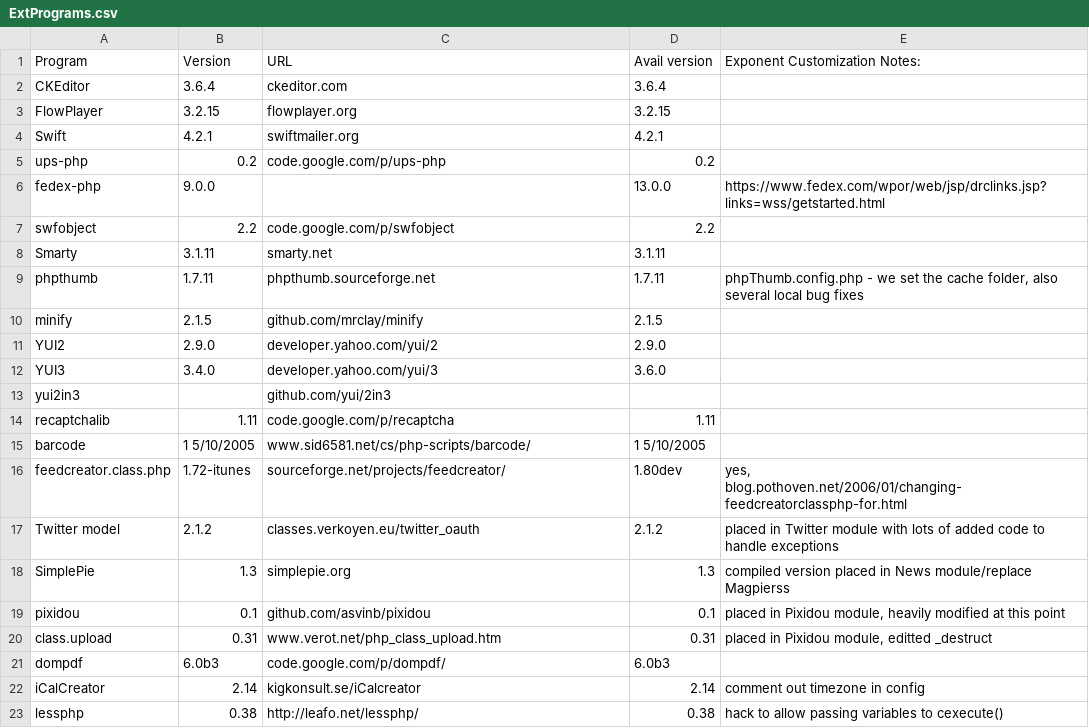
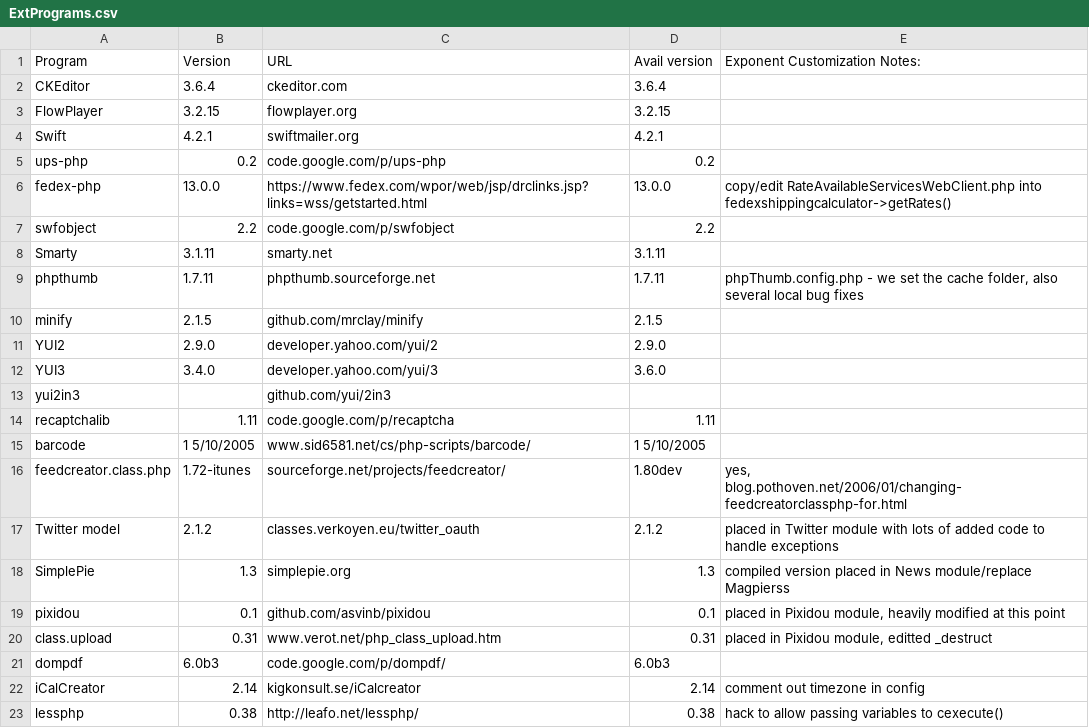
Before and after one commit to exponentcms/exponent-cms, a CSV file: external/ExtPrograms.csv, drawn as a sheet.

Commit message:
Fixes some fedex shipping issues, updates api to v13

```diff
--- a/external/ExtPrograms.csv
+++ b/external/ExtPrograms.csv
@@ -5,3 +5,3 @@ Swift,4.2.1,swiftmailer.org,4.2.1,
 ups-php,0.2,code.google.com/p/ups-php,0.2,
-fedex-php,9.0.0,,13.0.0,https://www.fedex.com/wpor/web/jsp/drclinks.jsp?links=wss/getstarted.html
+fedex-php,13.0.0,https://www.fedex.com/wpor/web/jsp/drclinks.jsp?links=wss/getstarted.html,13.0.0,copy/edit RateAvailableServicesWebClient.php into fedexshippingcalculator->getRates()
 swfobject,2.2,code.google.com/p/swfobject,2.2,
```
Also changed, not shown: 16 other files.
